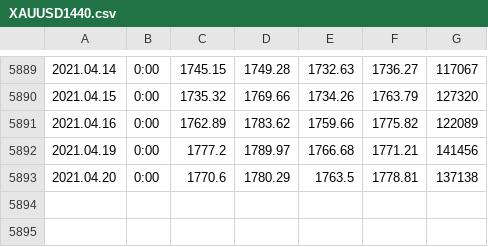
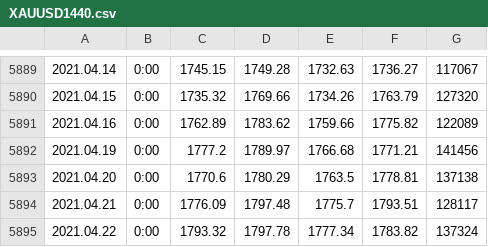
Before and after one commit to kkartavenka/simple-rsi-trader, a CSV file: Data/XAUUSD1440.csv, drawn as a sheet; only a part is shown, gaps mark what is left out.

Commit message:
most recent data on some instruments

```diff
--- a/Data/XAUUSD1440.csv
+++ b/Data/XAUUSD1440.csv
@@ -5893 +5893,3 @@
 2021.04.20,0:00,1770.6,1780.29,1763.5,1778.81,137138
+2021.04.21,0:00,1776.09,1797.48,1775.7,1793.51,128117
+2021.04.22,0:00,1793.32,1797.78,1777.34,1783.82,137324
```
Also changed, not shown: Data/EURUSD1440.csv, Data/NATGAS1440.csv, 2 other files.
